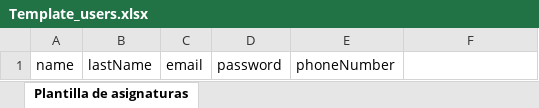
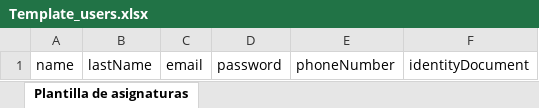
Before and after one commit to GuerreroWelinton/uleam-fcvt-tesis, an Excel workbook: frontend/src/assets/templates/Template_users.xlsx, sheet Plantilla de asignaturas, drawn as a sheet; values as stored, in another font and other column widths than the file's, no borders; the diff names each change by its address in the sheet, - before the commit and + after, or states it on an @@ line.

Commit message:
feat: register user and asistence

```diff
--- a/frontend/src/assets/templates/Template_users.xlsx (sheet Plantilla de asignaturas)
+++ b/frontend/src/assets/templates/Template_users.xlsx (sheet Plantilla de asignaturas)
-F1: (empty)
+F1: identityDocument
```
Also changed, not shown: 47 other files.
